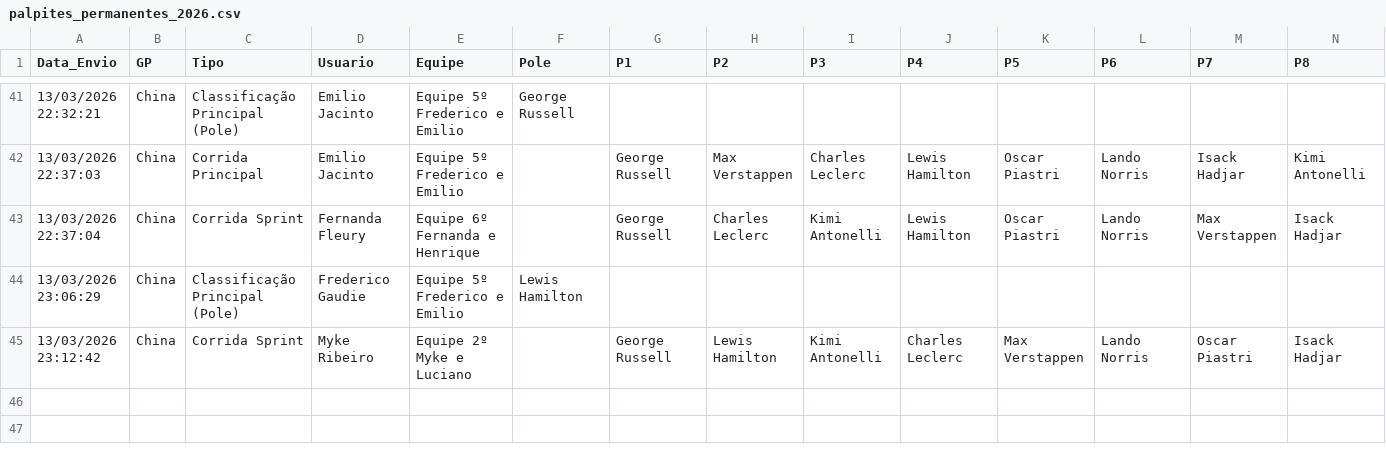
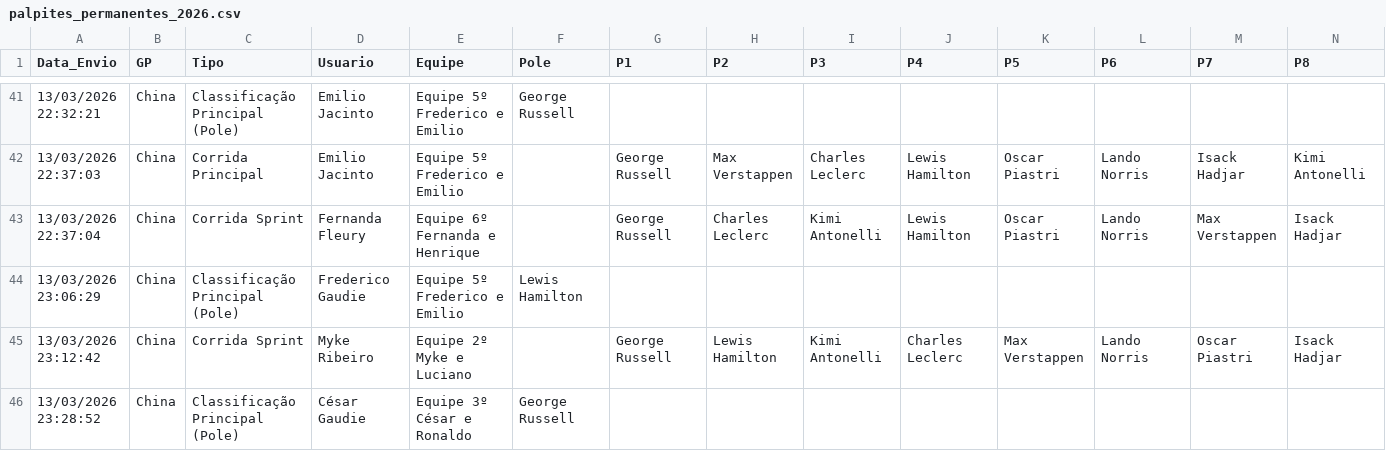
Before and after one commit to Brands14/bolao-f1-2026, a CSV file: palpites_permanentes_2026.csv, drawn as a sheet; only a part is shown, gaps mark what is left out; rows hold the shown columns only; the diff names each change by its address in the sheet, - before the commit and + after, or states it on an @@ line.

Commit message:
Atualizando registro no banco: palpites_permanentes_2026.csv

```diff
--- a/palpites_permanentes_2026.csv
+++ b/palpites_permanentes_2026.csv
+row 46: 13/03/2026 23:28:52 | China | Classificação Principal (Pole) | César Gaudie | Equipe 3º César e Ronaldo | George Russell
```
